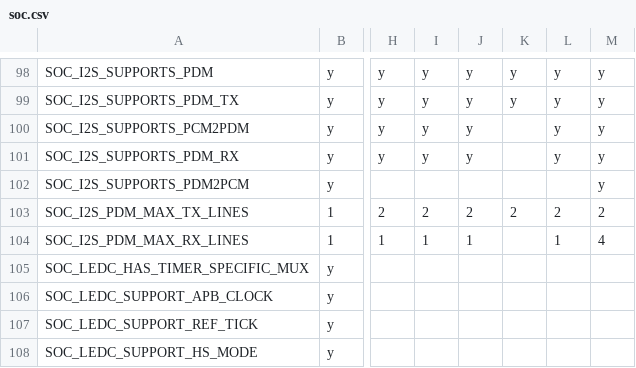
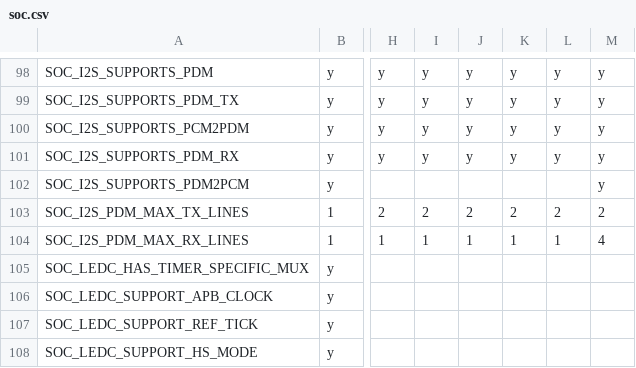
Before and after one commit to tanakamasayuki/ESP-IDF-SoC-Check, a CSV file: soc.csv, drawn as a sheet; only a part is shown, gaps mark what is left out; the diff names each change by its address in the sheet, - before the commit and + after, or states it on an @@ line.

```diff
--- a/soc.csv
+++ b/soc.csv
-K100:K101: (empty)
+K100:K101: y
-K104: (empty)
+K104: 1
```
Also changed, not shown: 1 other file.
